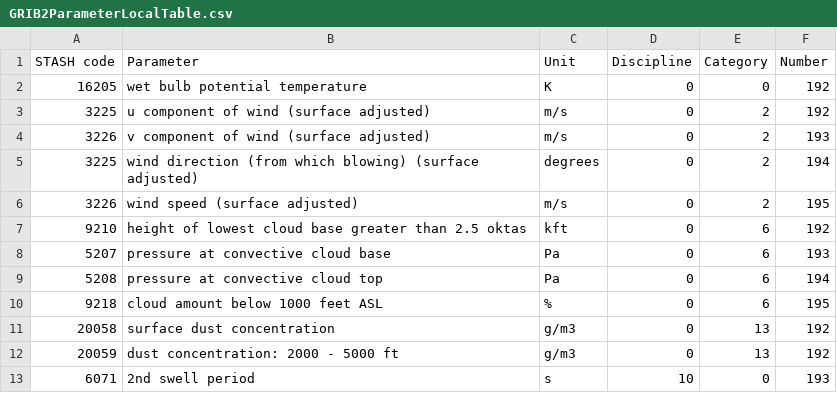
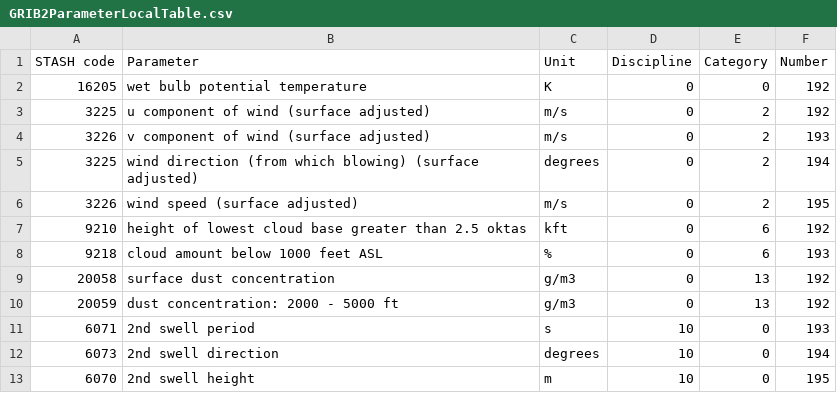
Before and after one commit to MetOffice/localTables-GRIB-BUFR, a CSV file: grib/grib2/GRIB2ParameterLocalTable.csv, drawn as a sheet; only a part is shown; the shorter side is filled out with more unchanged rows.

Commit message:
Update GRIB2ParameterLocalTable.csv
Delete 2 entries for pressure at convective cloud base/top level

```diff
--- a/grib/grib2/GRIB2ParameterLocalTable.csv
+++ b/grib/grib2/GRIB2ParameterLocalTable.csv
@@ -7,5 +7,3 @@ STASH code,Parameter,Unit,Discipline,Category,Number
 9210,height of lowest cloud base greater than 2.5 oktas,kft,0,6,192
-5207,pressure at convective cloud base,Pa,0,6,193
-5208,pressure at convective cloud top,Pa,0,6,194
-9218,cloud amount below 1000 feet ASL,%,0,6,195
+9218,cloud amount below 1000 feet ASL,%,0,6,193
 20058,surface dust concentration,g/m3,0,13,192
```
